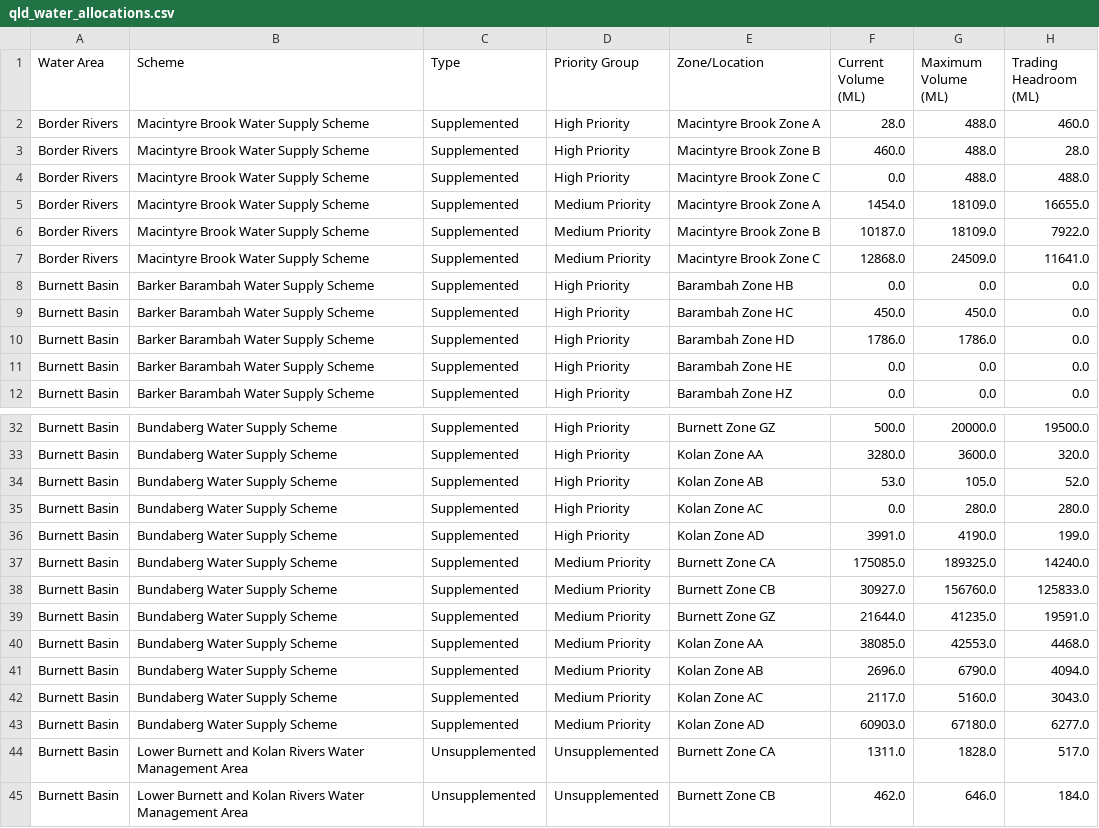
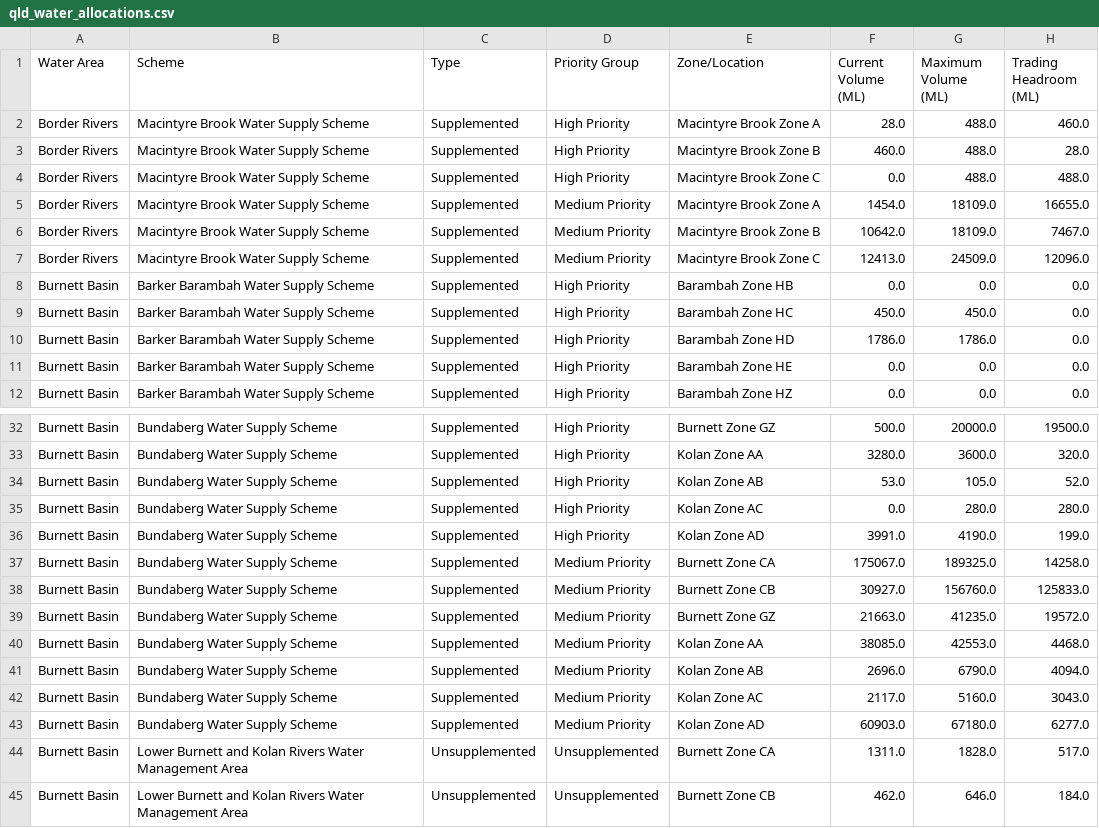
Before and after one commit to beeches-anode/qld-water-scraper, a CSV file: qld_water_allocations.csv, drawn as a sheet; only a part is shown, gaps mark what is left out.

```diff
--- a/qld_water_allocations.csv
+++ b/qld_water_allocations.csv
@@ -5,4 +5,4 @@ Border Rivers,Macintyre Brook Water Supply Scheme,Supplemented,High Priority,Mac
 Border Rivers,Macintyre Brook Water Supply Scheme,Supplemented,Medium Priority,Macintyre Brook Zone A,1454.0,18109.0,16655.0
-Border Rivers,Macintyre Brook Water Supply Scheme,Supplemented,Medium Priority,Macintyre Brook Zone B,10187.0,18109.0,7922.0
-Border Rivers,Macintyre Brook Water Supply Scheme,Supplemented,Medium Priority,Macintyre Brook Zone C,12868.0,24509.0,11641.0
+Border Rivers,Macintyre Brook Water Supply Scheme,Supplemented,Medium Priority,Macintyre Brook Zone B,10642.0,18109.0,7467.0
+Border Rivers,Macintyre Brook Water Supply Scheme,Supplemented,Medium Priority,Macintyre Brook Zone C,12413.0,24509.0,12096.0
 Burnett Basin,Barker Barambah Water Supply Scheme,Supplemented,High Priority,Barambah Zone HB,0.0,0.0,0.0
@@ -36,5 +36,5 @@ Burnett Basin,Bundaberg Water Supply Scheme,Supplemented,High Priority,Kolan Zon
 Burnett Basin,Bundaberg Water Supply Scheme,Supplemented,High Priority,Kolan Zone AD,3991.0,4190.0,199.0
-Burnett Basin,Bundaberg Water Supply Scheme,Supplemented,Medium Priority,Burnett Zone CA,175085.0,189325.0,14240.0
+Burnett Basin,Bundaberg Water Supply Scheme,Supplemented,Medium Priority,Burnett Zone CA,175067.0,189325.0,14258.0
 Burnett Basin,Bundaberg Water Supply Scheme,Supplemented,Medium Priority,Burnett Zone CB,30927.0,156760.0,125833.0
-Burnett Basin,Bundaberg Water Supply Scheme,Supplemented,Medium Priority,Burnett Zone GZ,21644.0,41235.0,19591.0
+Burnett Basin,Bundaberg Water Supply Scheme,Supplemented,Medium Priority,Burnett Zone GZ,21663.0,41235.0,19572.0
 Burnett Basin,Bundaberg Water Supply Scheme,Supplemented,Medium Priority,Kolan Zone AA,38085.0,42553.0,4468.0
```
